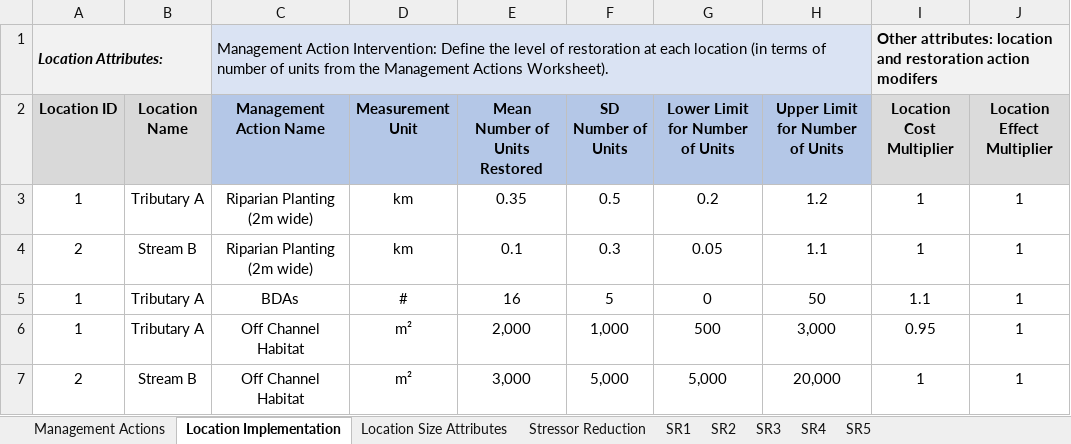
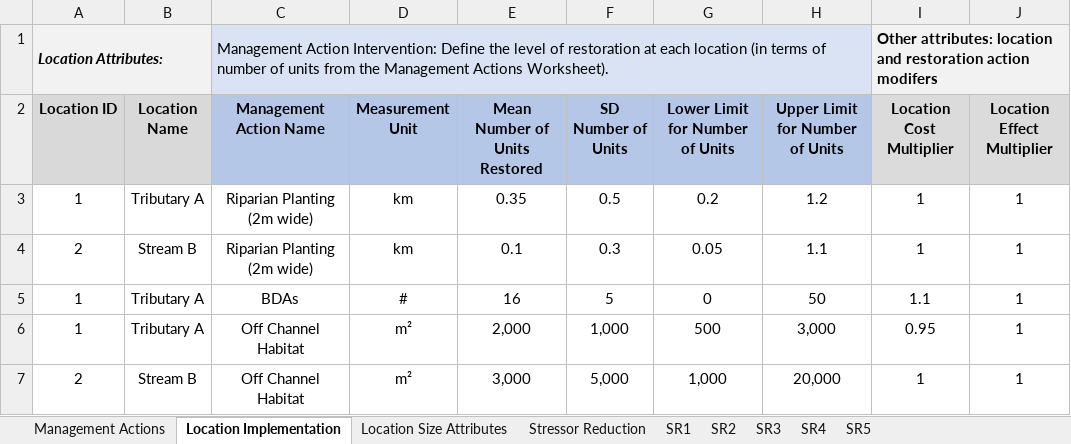
Before and after one commit to essatech/CEMPRA, an Excel workbook: inst/extdata/socio_economic/socio_economic_input.xlsx, sheet Location Implementation, drawn as a sheet; values as stored, in another font and other column widths than the file's, no borders; the diff names each change by its address in the sheet, - before the commit and + after, or states it on an @@ line.

```diff
--- a/inst/extdata/socio_economic/socio_economic_input.xlsx (sheet Location Implementation)
+++ b/inst/extdata/socio_economic/socio_economic_input.xlsx (sheet Location Implementation)
-G7 (Lower Limit for Number of Units): 5,000
+G7 (Lower Limit for Number of Units): 1,000
```
Also changed, not shown: sheet SR3, sheet SR1, sheet SR5, charts or pictures, inst/extdata/socio_economic/example_2/ex2_se.xlsx, inst/extdata/socio_economic/no_stochast/socio_economic_input.xlsx, 3 other files.
